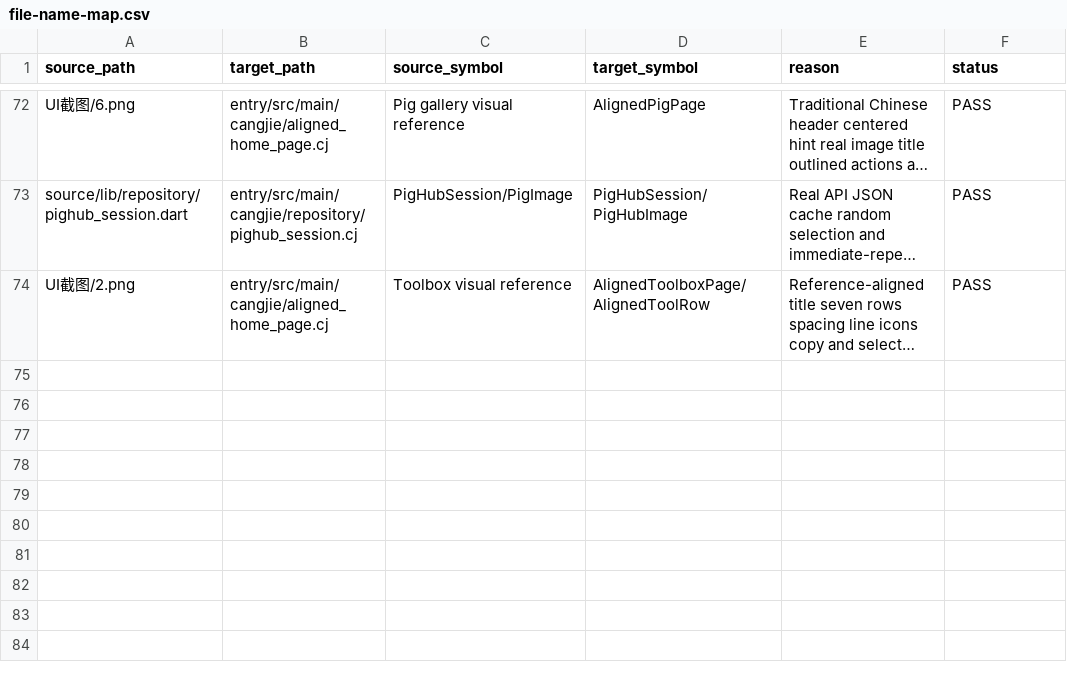
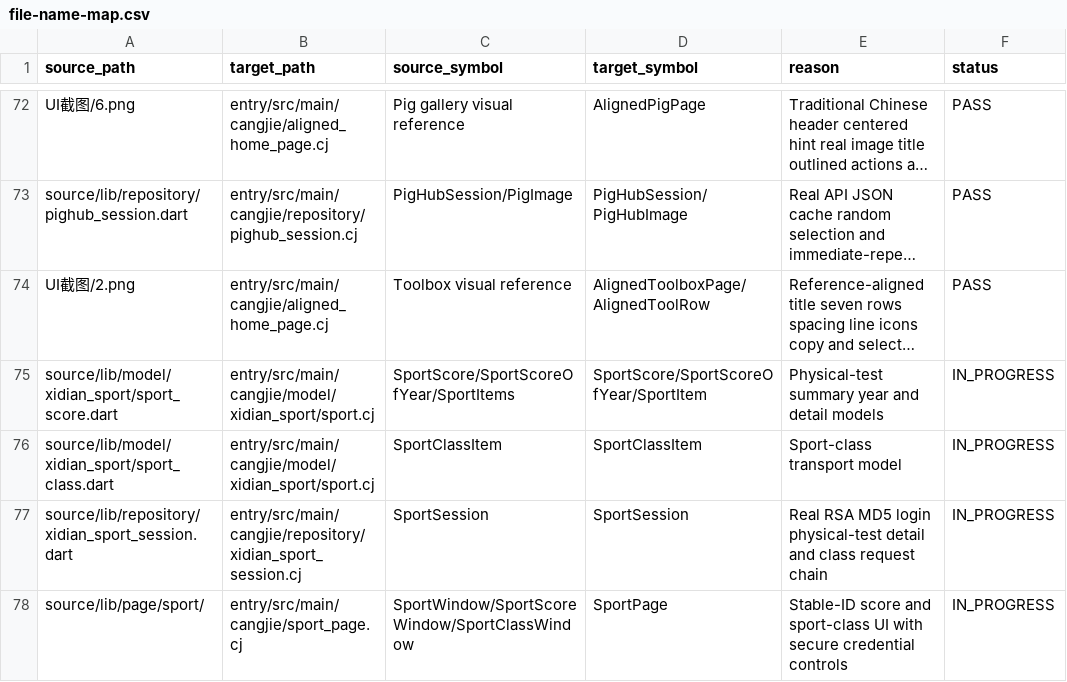
Before and after one commit to phphub123/xdyou, a CSV file: migration/file-name-map.csv, drawn as a sheet; only a part is shown, gaps mark what is left out; long unchanged cells end in …; the diff names each change by its address in the sheet, - before the commit and + after, or states it on an @@ line.

Commit message:
feat(sport): add physical tests and class records

```diff
--- a/migration/file-name-map.csv
+++ b/migration/file-name-map.csv
+row 75: source/lib/model/xidian_sport/sport_score.dart | entry/src/main/cangjie/model/xidian_sport/sport.cj | SportScore/SportScoreOfYear/SportItems | SportScore/SportScoreOfYear/SportItem | Physical-test summary year and detail models | IN_PROGRESS
+row 76: source/lib/model/xidian_sport/sport_class.dart | entry/src/main/cangjie/model/xidian_sport/sport.cj | SportClassItem | SportClassItem | Sport-class transport model | IN_PROGRESS
+row 77: source/lib/repository/xidian_sport_session.dart | entry/src/main/cangjie/repository/xidian_sport_session.cj | SportSession | SportSession | Real RSA MD5 login physical-test detail and class request chain | IN_PROGRESS
+row 78: source/lib/page/sport/ | entry/src/main/cangjie/sport_page.cj | SportWindow/SportScoreWindow/SportClassWindow | SportPage | Stable-ID score and sport-class UI with secure credential controls | IN_PROGRESS
```
Also changed, not shown: acceptance/acceptance-matrix.csv, 9 other files.
